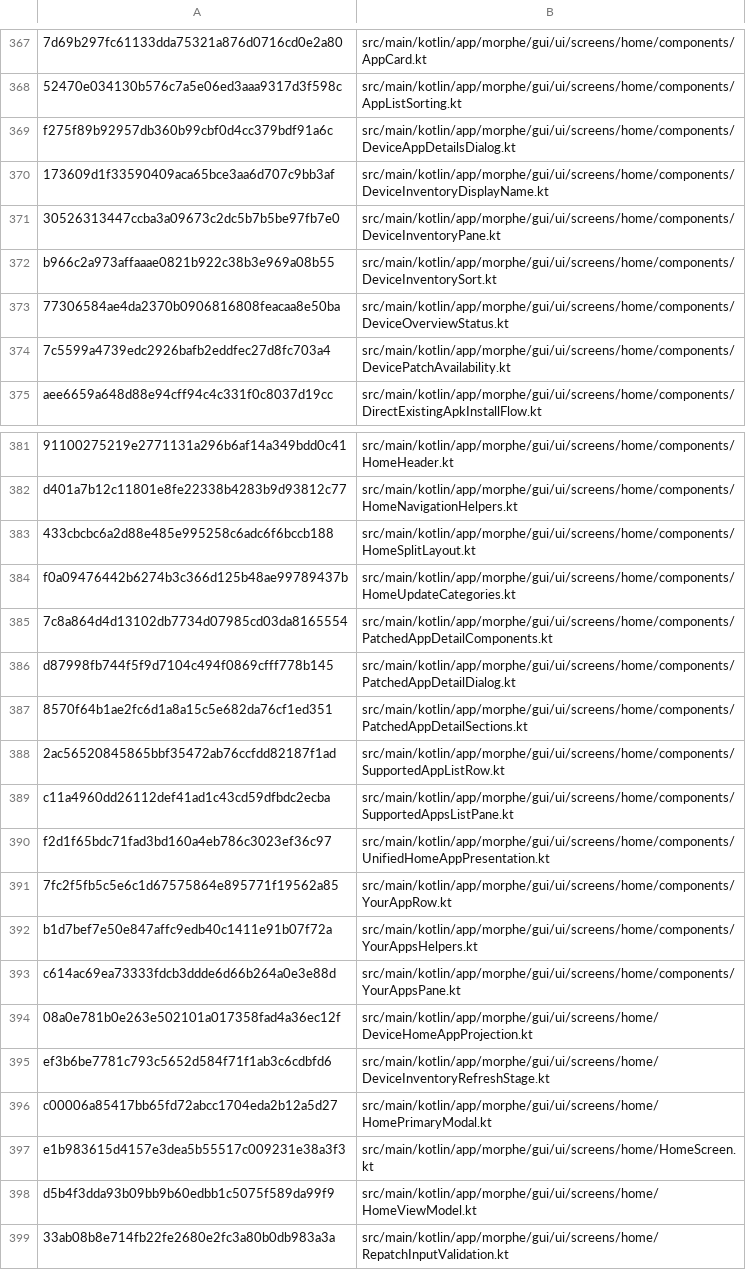
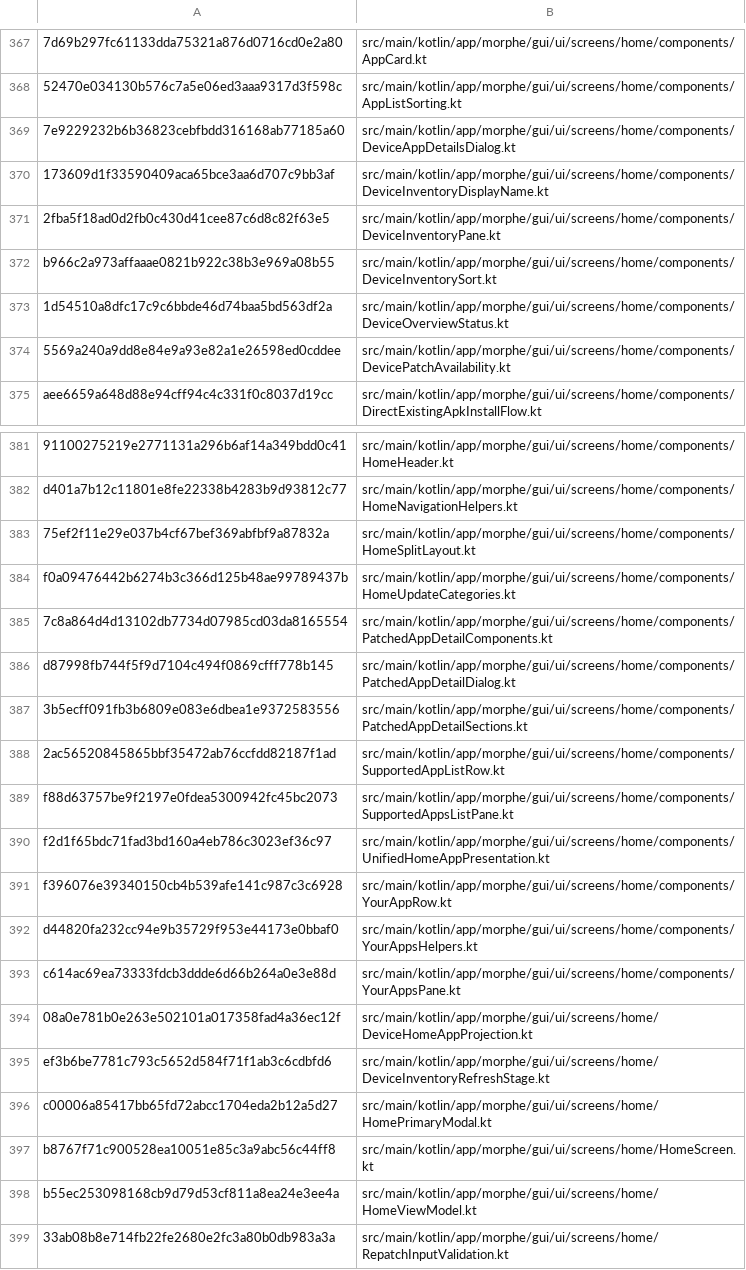
Before and after one commit to lxsdd/morphe-desktop-public, a TSV file: tools/public_beta_source_manifest.tsv, drawn as a sheet; only a part is shown, gaps mark what is left out; the diff covers the shown part only; the diff names each change by its address in the sheet, - before the commit and + after, or states it on an @@ line.

```diff
--- a/tools/public_beta_source_manifest.tsv
+++ b/tools/public_beta_source_manifest.tsv
-A369: f275f89b92957db360b99cbf0d4cc379bdf91a6c
+A369: 7e9229232b6b36823cebfbdd316168ab77185a60
-A371: 30526313447ccba3a09673c2dc5b7b5be97fb7e0
+A371: 2fba5f18ad0d2fb0c430d41cee87c6d8c82f63e5
-A373: 77306584ae4da2370b0906816808feacaa8e50ba
+A373: 1d54510a8dfc17c9c6bbde46d74baa5bd563df2a
-A374: 7c5599a4739edc2926bafb2eddfec27d8fc703a4
+A374: 5569a240a9dd8e84e9a93e82a1e26598ed0cddee
-A383: 433cbcbc6a2d88e485e995258c6adc6f6bccb188
+A383: 75ef2f11e29e037b4cf67bef369abfbf9a87832a
-A387: 8570f64b1ae2fc6d1a8a15c5e682da76cf1ed351
+A387: 3b5ecff091fb3b6809e083e6dbea1e9372583556
-A389: c11a4960dd26112def41ad1c43cd59dfbdc2ecba
+A389: f88d63757be9f2197e0fdea5300942fc45bc2073
-A391: 7fc2f5fb5c5e6c1d67575864e895771f19562a85
+A391: f396076e39340150cb4b539afe141c987c3c6928
-A392: b1d7bef7e50e847affc9edb40c1411e91b07f72a
+A392: d44820fa232cc94e9b35729f953e44173e0bbaf0
-A397: e1b983615d4157e3dea5b55517c009231e38a3f3
+A397: b8767f71c900528ea10051e85c3a9abc56c44ff8
-A398: d5b4f3dda93b09bb9b60edbb1c5075f589da99f9
+A398: b55ec253098168cb9d79d53cf811a8ea24e3ee4a
```
Also changed, not shown: 1 added row and 8 edited cells elsewhere in this file, 24 other files.
